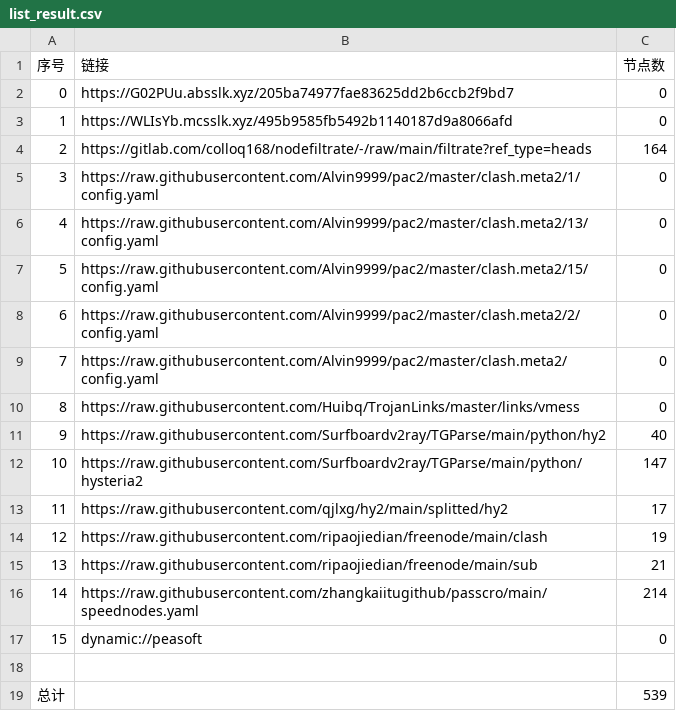
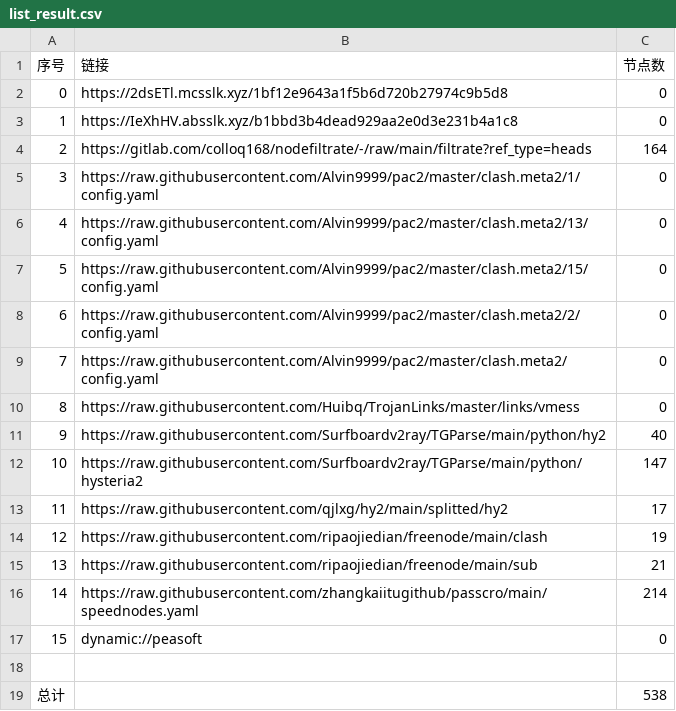
Before and after one commit to akflytiger/AutoMergePublicNodes, a CSV file: list_result.csv, drawn as a sheet.

```diff
--- a/list_result.csv
+++ b/list_result.csv
@@ -1,4 +1,4 @@
 序号,链接,节点数
-0,https://G02PUu.absslk.xyz/205ba74977fae83625dd2b6ccb2f9bd7,0
-1,https://WLIsYb.mcsslk.xyz/495b9585fb5492b1140187d9a8066afd,0
+0,https://2dsETl.mcsslk.xyz/1bf12e9643a1f5b6d720b27974c9b5d8,0
+1,https://IeXhHV.absslk.xyz/b1bbd3b4dead929aa2e0d3e231b4a1c8,0
 2,https://gitlab.com/colloq168/nodefiltrate/-/raw/main/filtrate?ref_type=heads,164
@@ -18,2 +18,2 @@
 
-总计,,539
+总计,,538
```
Also changed, not shown: 6 other files.
